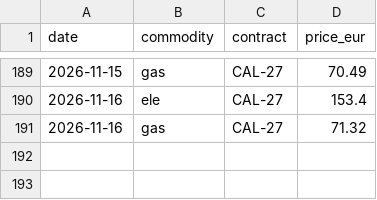
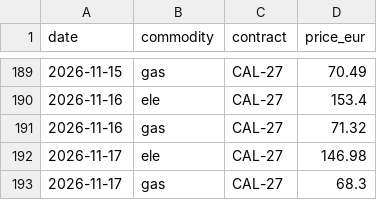
Before and after one commit to RobertChmelar/nepreplacejte, a CSV file: data/cal_history.csv, drawn as a sheet; only a part is shown, gaps mark what is left out.

Commit message:
data: denní aktualizace (2026-11-19)

```diff
--- a/data/cal_history.csv
+++ b/data/cal_history.csv
@@ -191 +191,3 @@ date,commodity,contract,price_eur
 2026-11-16,gas,CAL-27,71.32
+2026-11-17,ele,CAL-27,146.98
+2026-11-17,gas,CAL-27,68.3
```
Also changed, not shown: 1 other file.
